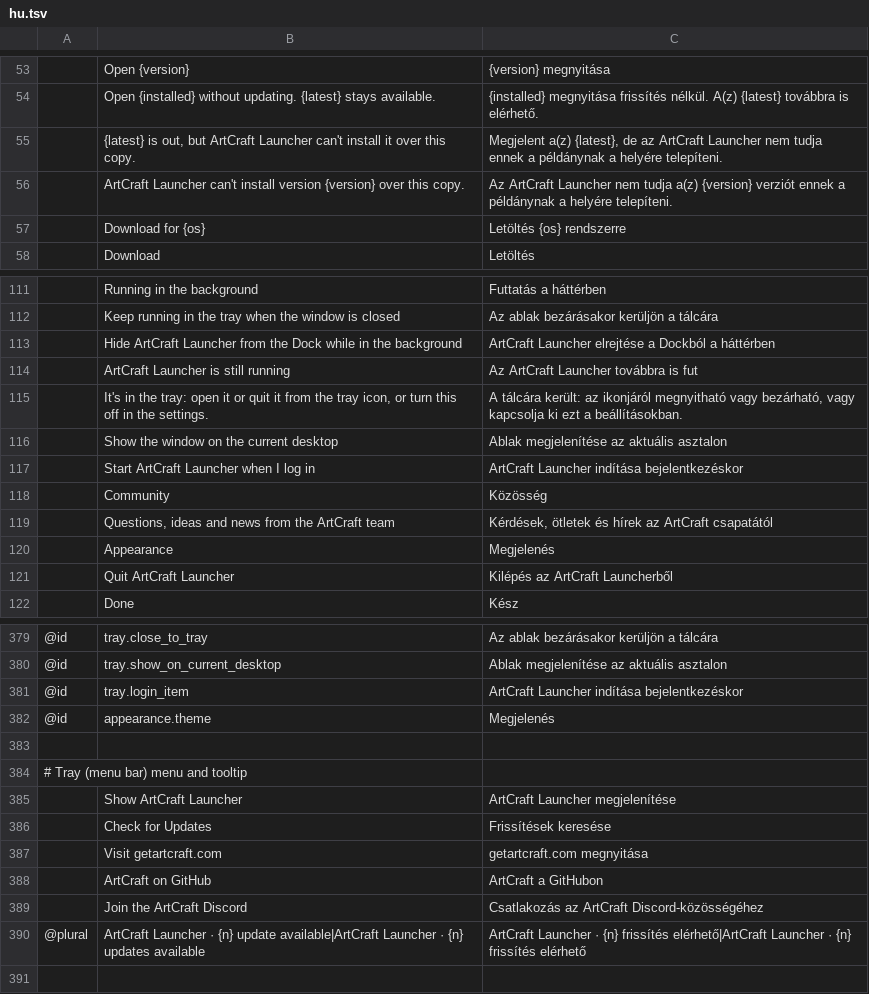
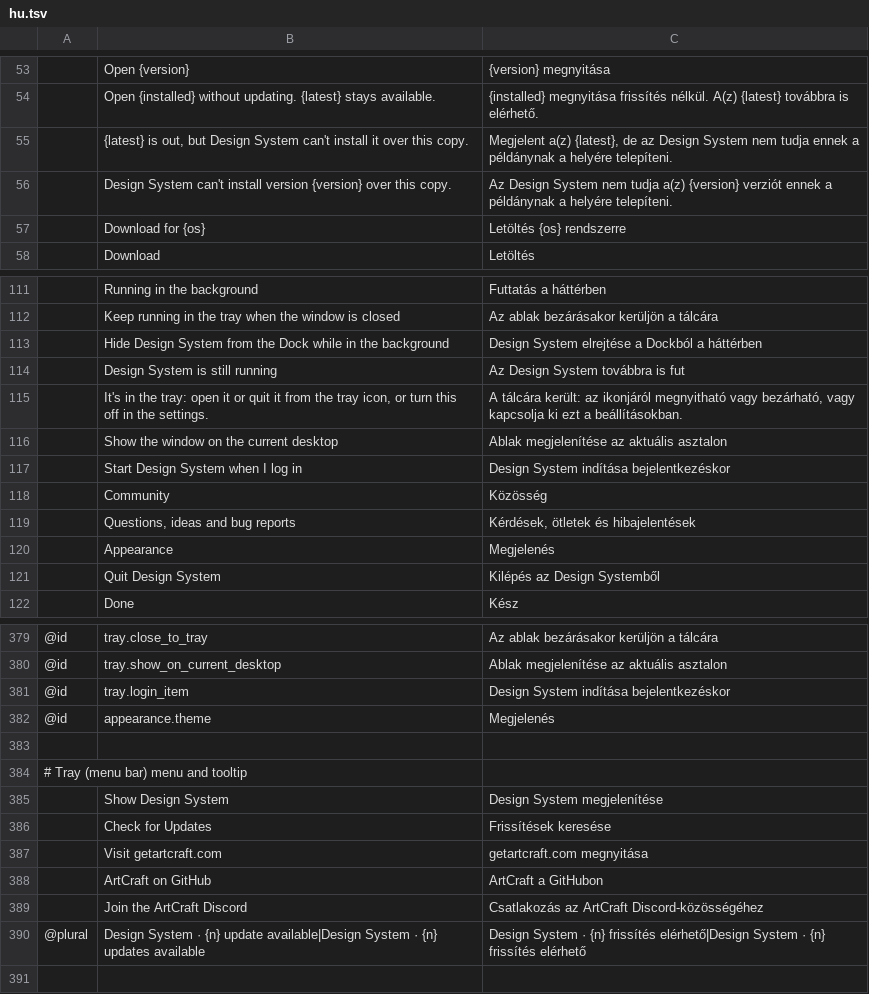
Before and after one commit to mclsrr/design-system, a TSV file: crates/ui-egui/src/i18n/hu.tsv, drawn as a sheet; only a part is shown, gaps mark what is left out; removed rows and columns are numbered as before the commit, all else as after; the diff covers the shown part only; the diff names each change by its address in the sheet, - before the commit and + after, or states it on an @@ line.

```diff
--- a/crates/ui-egui/src/i18n/hu.tsv
+++ b/crates/ui-egui/src/i18n/hu.tsv
-B55: …out, but ArtCraft Launcher can't install…
+B55: …out, but Design System can't install…
-C55: …de az ArtCraft Launcher nem tudja…
+C55: …de az Design System nem tudja…
-row 56:  | ArtCraft Launcher can't install version {version} over this copy. | Az ArtCraft Launcher nem tudja a(z) {version} verziót ennek a példánynak a helyére telepíteni.
+row 56:  | Design System can't install version {version} over this copy. | Az Design System nem tudja a(z) {version} verziót ennek a példánynak a helyére telepíteni.
-row 113:  | Hide ArtCraft Launcher from the Dock while in the background | ArtCraft Launcher elrejtése a Dockból a háttérben
-row 114:  | ArtCraft Launcher is still running | Az ArtCraft Launcher továbbra is fut
+row 113:  | Hide Design System from the Dock while in the background | Design System elrejtése a Dockból a háttérben
+row 114:  | Design System is still running | Az Design System továbbra is fut
-row 117:  | Start ArtCraft Launcher when I log in | ArtCraft Launcher indítása bejelentkezéskor
+row 117:  | Start Design System when I log in | Design System indítása bejelentkezéskor
-row 119:  | Questions, ideas and news from the ArtCraft team | Kérdések, ötletek és hírek az ArtCraft csapatától
+row 119:  | Questions, ideas and bug reports | Kérdések, ötletek és hibajelentések
-row 121:  | Quit ArtCraft Launcher | Kilépés az ArtCraft Launcherből
+row 121:  | Quit Design System | Kilépés az Design Systemből
-C381: ArtCraft Launcher indítása bejelentkezéskor
+C381: Design System indítása bejelentkezéskor
-row 385:  | Show ArtCraft Launcher | ArtCraft Launcher megjelenítése
+row 385:  | Show Design System | Design System megjelenítése
-B390: ArtCraft Launcher · {n} update available|ArtCraft Launcher · {n}…
+B390: Design System · {n} update available|Design System · {n}…
-C390: ArtCraft Launcher · {n} frissítés elérhető|ArtCraft Launcher · {n}…
+C390: Design System · {n} frissítés elérhető|Design System · {n}…
```
Also changed, not shown: 6 added rows, 6 removed rows and 9 edited cells elsewhere in this file, crates/ui-egui/src/i18n/de.tsv, crates/ui-egui/src/i18n/es.tsv, 14 other files.
